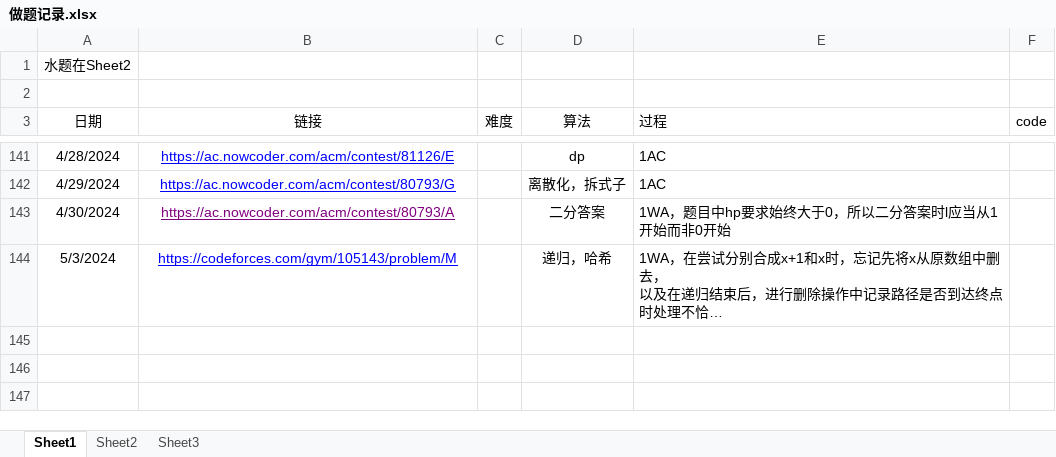
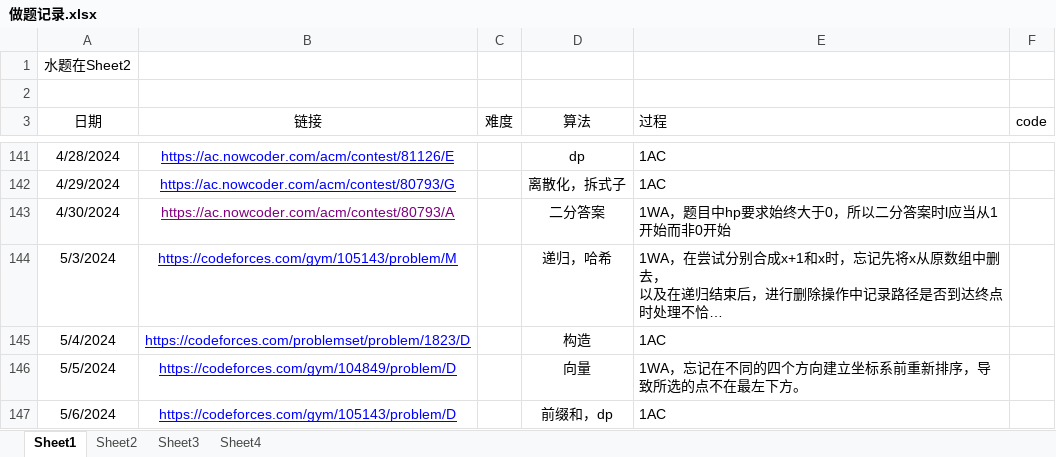
Before and after one commit to unclezhou486/ACM-Solutions, an Excel workbook: 做题记录.xlsx, sheet Sheet1, drawn as a sheet; only a part is shown, gaps mark what is left out; long unchanged cells end in …; values as stored, in another font and other column widths than the file's, no borders; the diff names each change by its address in the sheet, - before the commit and + after, or states it on an @@ line.

```diff
--- a/做题记录.xlsx (sheet Sheet1)
+++ b/做题记录.xlsx (sheet Sheet1)
+sheet tab: Sheet4
+row 145: 5/4/2024 | https://codeforces.com/problemset/problem/1823/D |  | 构造 | 1AC
+row 146: 5/5/2024 | https://codeforces.com/gym/104849/problem/D |  | 向量 | 1WA，忘记在不同的四个方向建立坐标系前重新排序，导致所选的点不在最左下方。
+row 147: 5/6/2024 | https://codeforces.com/gym/105143/problem/D |  | 前缀和，dp | 1AC
```
Also changed, not shown: sheet Sheet3, 7 other files.
